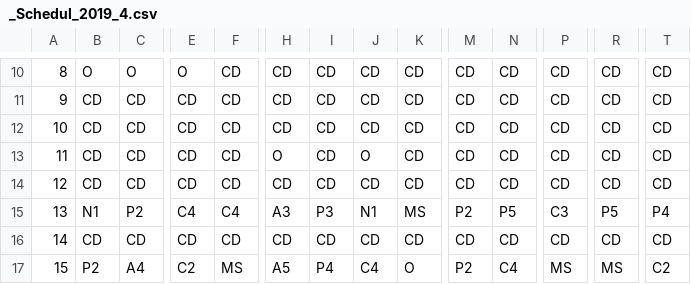
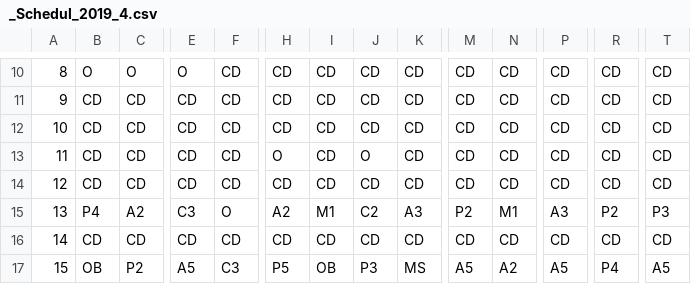
Before and after one commit to h920032/IM_project_alg, a CSV file: _Schedul_2019_4.csv, drawn as a sheet; only a part is shown, gaps mark what is left out; the diff covers the shown part only; the diff names each change by its address in the sheet, - before the commit and + after, or states it on an @@ line.

```diff
--- a/_Schedul_2019_4.csv
+++ b/_Schedul_2019_4.csv
-B15: N1
+B15: P4
-C15: P2
+C15: A2
-E15: C4
+E15: C3
-F15: C4
+F15: O
-H15: A3
+H15: A2
-I15: P3
+I15: M1
-J15: N1
+J15: C2
-K15: MS
+K15: A3
-N15: P5
+N15: M1
-P15: C3
+P15: A3
-R15: P5
+R15: P2
-T15: P4
+T15: P3
-B17: P2
+B17: OB
-C17: A4
+C17: P2
-E17: C2
+E17: A5
-F17: MS
+F17: C3
-H17: A5
+H17: P5
-I17: P4
+I17: OB
-J17: C4
+J17: P3
-K17: O
+K17: MS
-M17: P2
+M17: A5
-N17: C4
+N17: A2
-P17: MS
+P17: A5
-R17: MS
+R17: P4
-T17: C2
+T17: A5
```
Also changed, not shown: 164 edited cells elsewhere in this file, 40人_Schedul_2019_4.csv, 7 other files.
